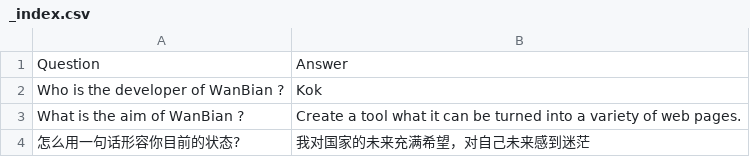
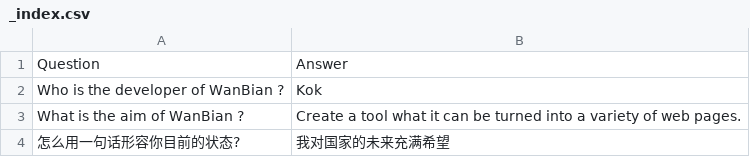
Before and after one commit to ASWLaunchs/WanBian, a CSV file: data/demo2/_index.csv, drawn as a sheet.

```diff
--- a/data/demo2/_index.csv
+++ b/data/demo2/_index.csv
@@ -3,2 +3,2 @@ Who is the developer of WanBian ?,Kok
 What is the aim of WanBian ?,Create a tool what it can be turned into a variety of web pages.
-怎么用一句话形容你目前的状态?,我对国家的未来充满希望，对自己未来感到迷茫
+怎么用一句话形容你目前的状态?,我对国家的未来充满希望
```
Also changed, not shown: 7 other files.
